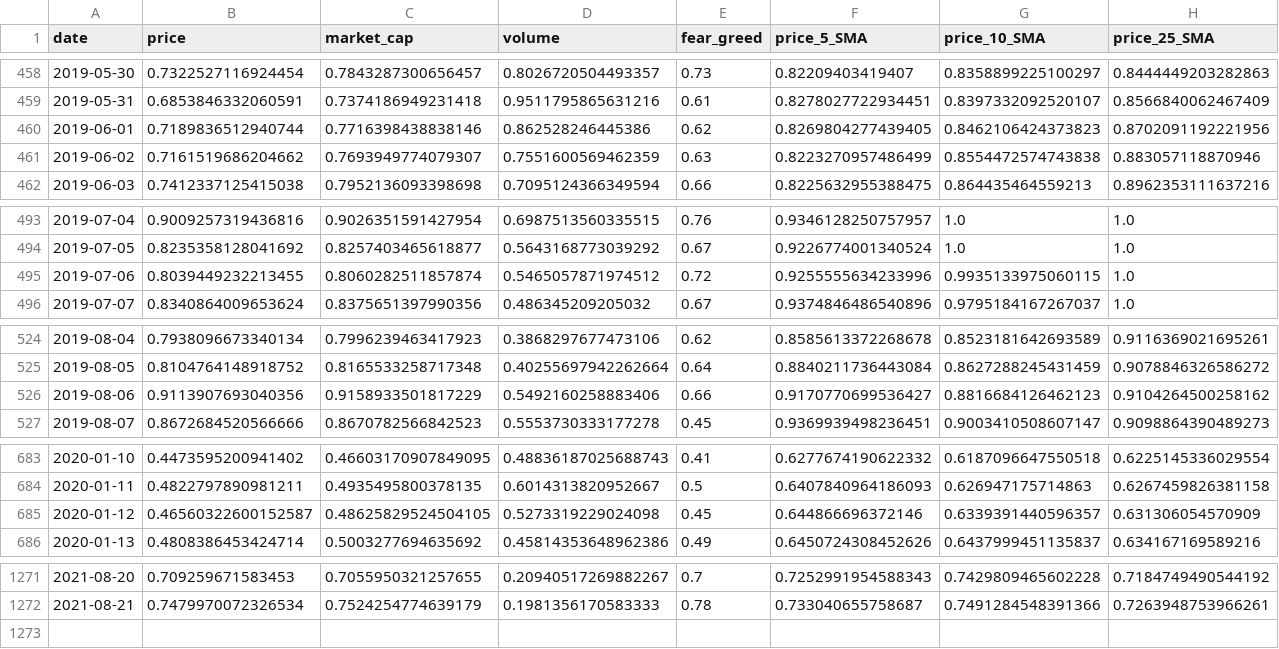
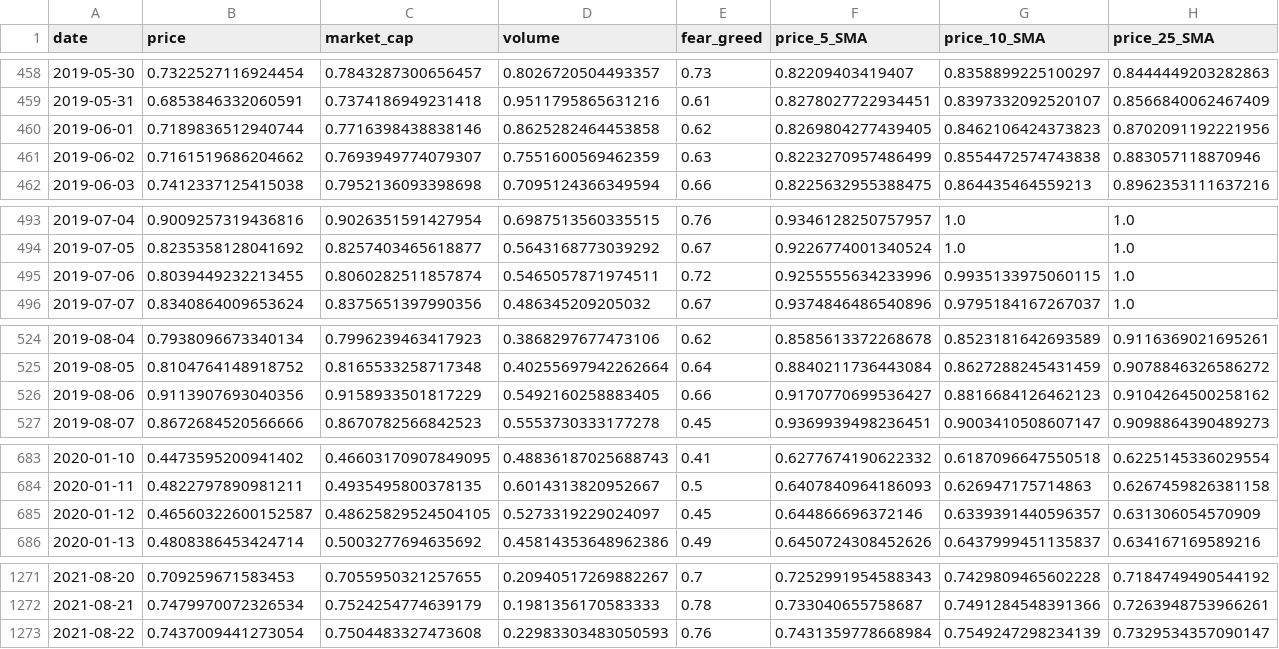
Before and after one commit to ChaosIsHarmony/Investment, a CSV file: datasets/clean/bitcoin_historical_data_clean.csv, drawn as a sheet; only a part is shown, gaps mark what is left out; rows hold the shown columns only; the diff covers the shown part only; the diff names each change by its address in the sheet, - before the commit and + after, or states it on an @@ line.

Commit message:
added AVAX dataset; removed deprecated files, as new ones are reliably working

```diff
--- a/datasets/clean/bitcoin_historical_data_clean.csv
+++ b/datasets/clean/bitcoin_historical_data_clean.csv
-D460 (volume): 0.862528246445386
+D460 (volume): 0.8625282464453858
-D495 (volume): 0.5465057871974512
+D495 (volume): 0.5465057871974511
-D526 (volume): 0.5492160258883406
+D526 (volume): 0.5492160258883405
-D685 (volume): 0.5273319229024098
+D685 (volume): 0.5273319229024097
+row 1273: 2021-08-22 | 0.7437009441273054 | 0.7504483327473608 | 0.22983303483050593 | 0.76 | 0.7431359778668984 | 0.7549247298234139 | 0.7329534357090147
```
Also changed, not shown: 2 edited cells elsewhere in this file, datasets/clean/algorand_historical_data_clean.csv, datasets/clean/chainlink_historical_data_clean.csv, 30 other files.
